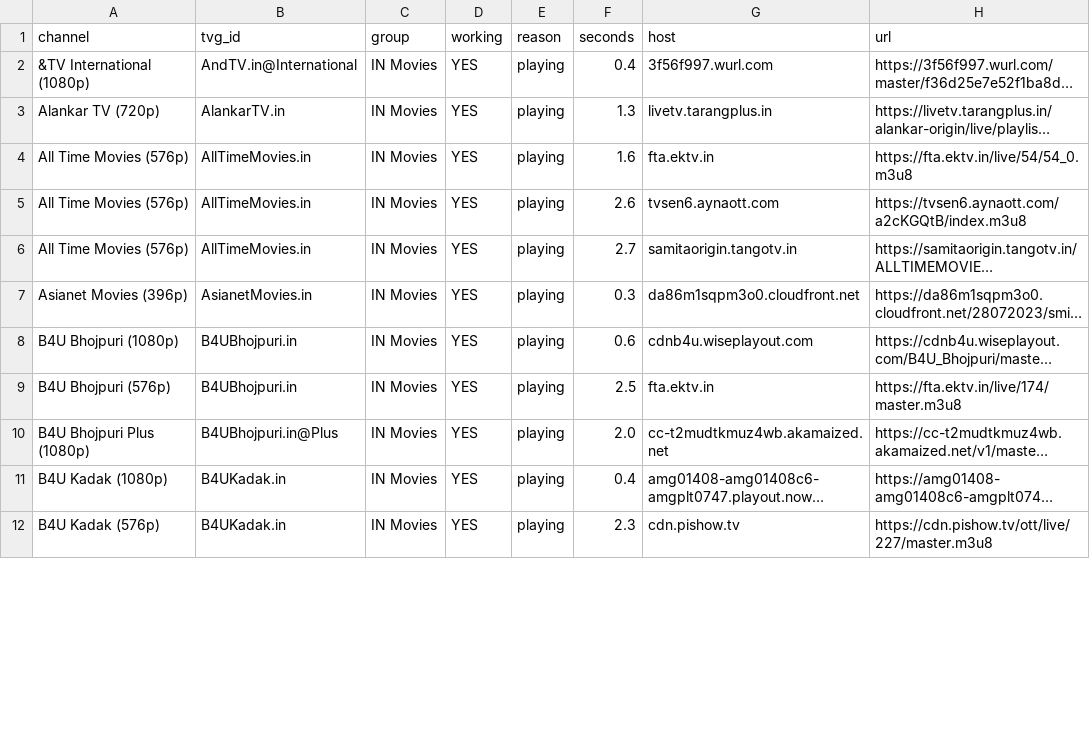
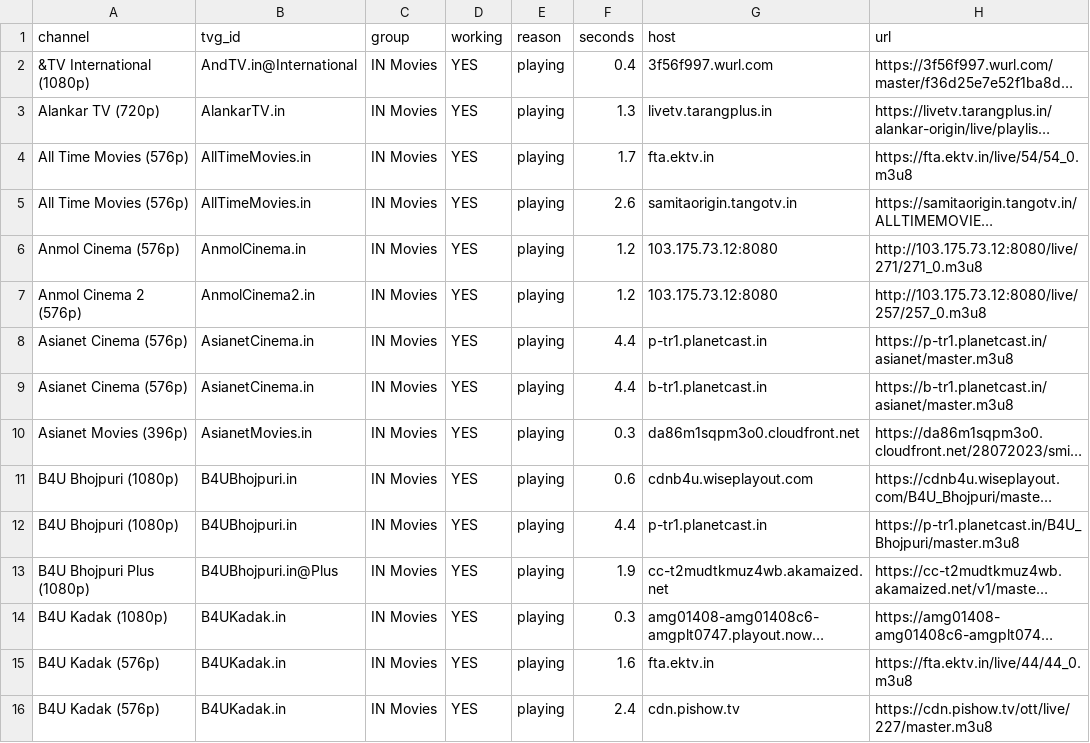
Before and after one commit to Inam321/tv, a CSV file: reports/movies-report.csv, drawn as a sheet; only a part is shown; long unchanged cells end in …; removed rows and columns are numbered as before the commit, all else as after; the diff covers the shown part only; the diff names each change by its address in the sheet, - before the commit and + after, or states it on an @@ line.

```diff
--- a/reports/movies-report.csv
+++ b/reports/movies-report.csv
-F4 (seconds): 1.6
+F4 (seconds): 1.7
-row 5: All Time Movies (576p) | AllTimeMovies.in | IN Movies | YES | playing | 2.6 | tvsen6.aynaott.com | https://tvsen6.aynaott.com/a2cKGQtB/index.m3u8
-F5 (seconds): 2.7
+F5 (seconds): 2.6
+row 6: Anmol Cinema (576p) | AnmolCinema.in | IN Movies | YES | playing | 1.2 | 103.175.73.12:8080 | http://103.175.73.12:8080/live/271/271_0.m3u8
+row 7: Anmol Cinema 2 (576p) | AnmolCinema2.in | IN Movies | YES | playing | 1.2 | 103.175.73.12:8080 | http://103.175.73.12:8080/live/257/257_0.m3u8
+row 8: Asianet Cinema (576p) | AsianetCinema.in | IN Movies | YES | playing | 4.4 | p-tr1.planetcast.in | https://p-tr1.planetcast.in/asianet/master.m3u8
+row 9: Asianet Cinema (576p) | AsianetCinema.in | IN Movies | YES | playing | 4.4 | b-tr1.planetcast.in | https://b-tr1.planetcast.in/asianet/master.m3u8
-A12 (channel): B4U Bhojpuri (576p)
+A12 (channel): B4U Bhojpuri (1080p)
-F12 (seconds): 2.5
+F12 (seconds): 4.4
-G12 (host): fta.ektv.in
+G12 (host): p-tr1.planetcast.in
-H12 (url): https://fta.ektv.in/live/174/master.m3u8
+H12 (url): https://p-tr1.planetcast.in/B4U_Bhojpuri/master.m3u8
-F13 (seconds): 2.0
+F13 (seconds): 1.9
-F14 (seconds): 0.4
+F14 (seconds): 0.3
+row 15: B4U Kadak (576p) | B4UKadak.in | IN Movies | YES | playing | 1.6 | fta.ektv.in | https://fta.ektv.in/live/44/44_0.m3u8
-F16 (seconds): 2.3
+F16 (seconds): 2.4
```
Also changed, not shown: 5 added rows, 4 removed rows and 71 edited cells elsewhere in this file, reports/documentary-report.csv, reports/entertainment-report.csv, 18 other files.
